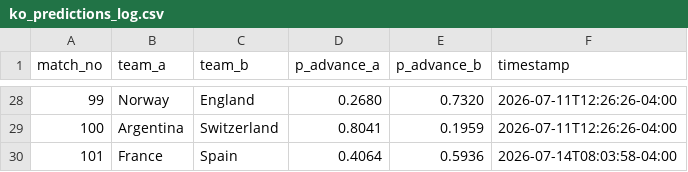
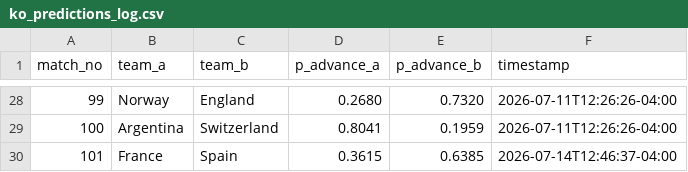
Before and after one commit to alxgriff/wc26-hub, a CSV file: data/ko_predictions_log.csv, drawn as a sheet; only a part is shown, gaps mark what is left out.

```diff
--- a/data/ko_predictions_log.csv
+++ b/data/ko_predictions_log.csv
@@ -29,2 +29,2 @@
 100,Argentina,Switzerland,0.8041,0.1959,2026-07-11T12:26:26-04:00
-101,France,Spain,0.4064,0.5936,2026-07-14T08:03:58-04:00
+101,France,Spain,0.3615,0.6385,2026-07-14T12:46:37-04:00
```
Also changed, not shown: 7 other files.
